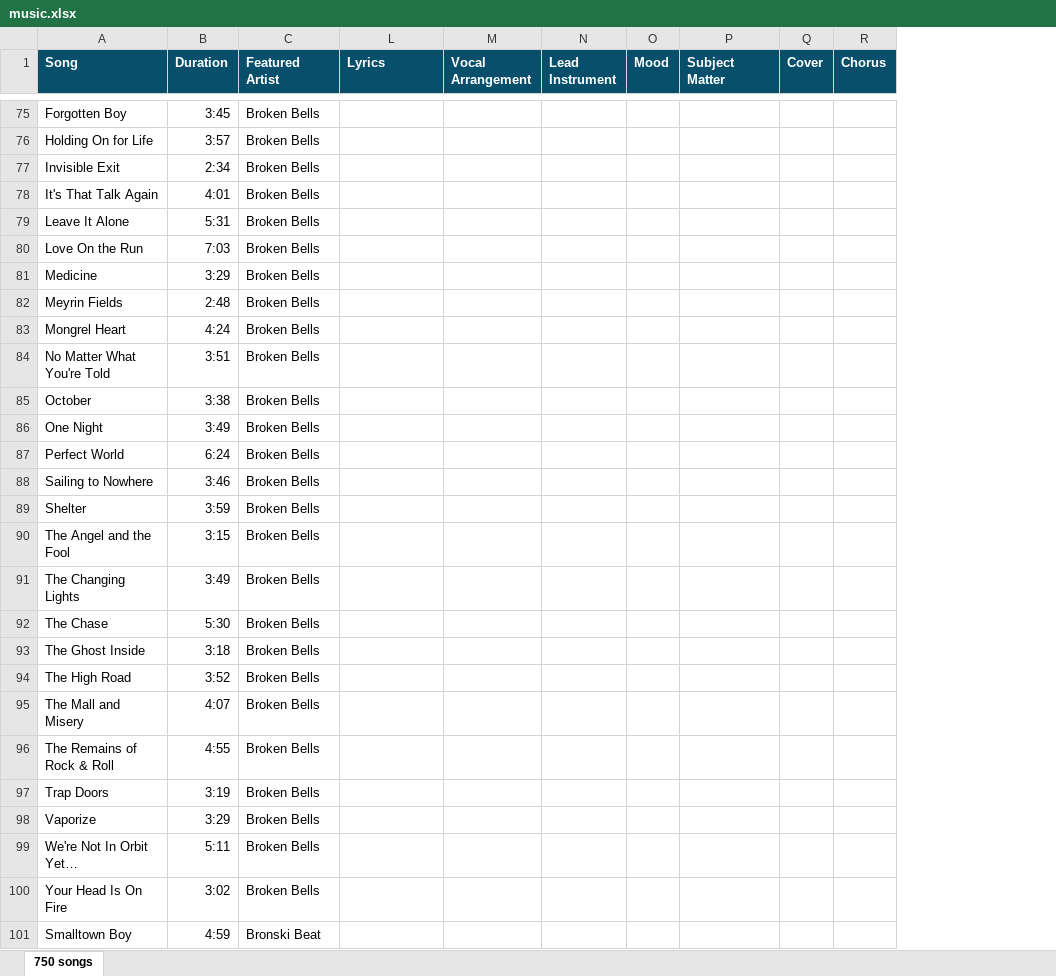
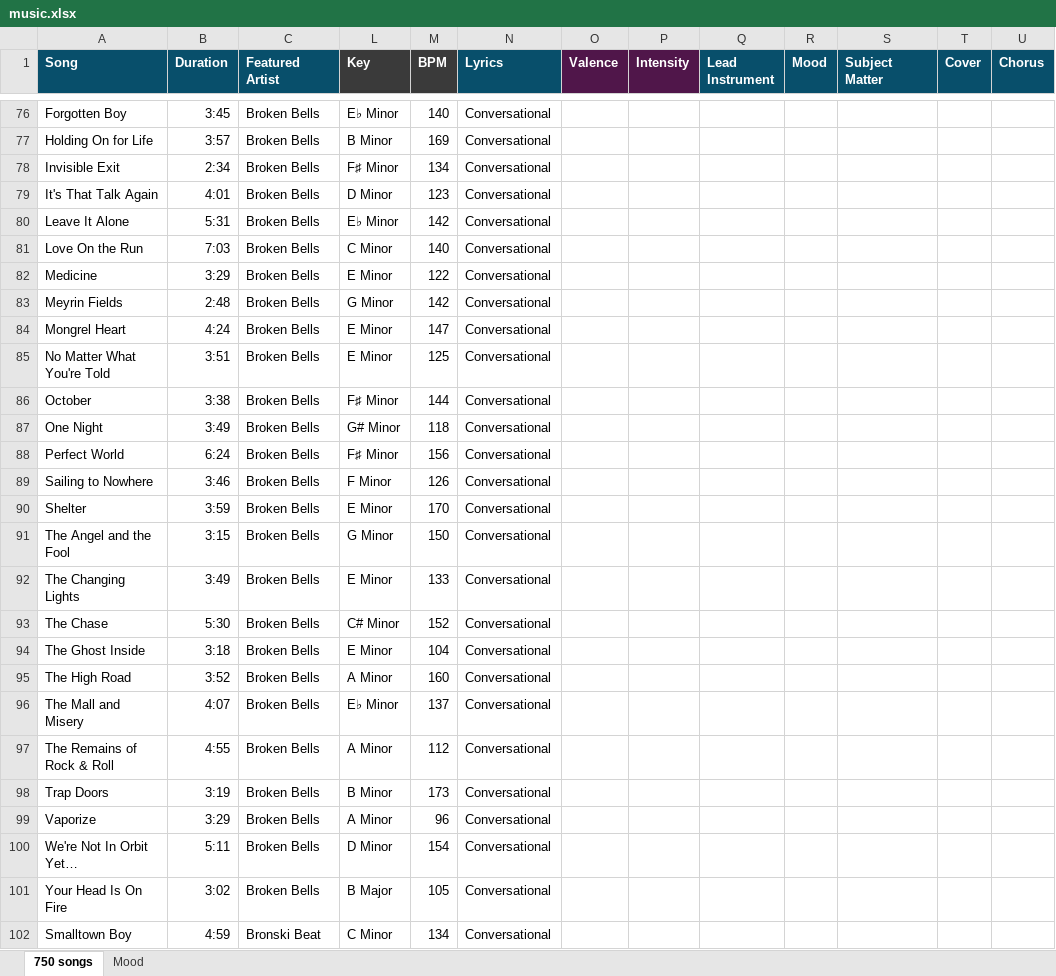
Before and after one commit to linda-n-design/playlist-visualized, an Excel workbook: data/music.xlsx, sheet 750 songs, drawn as a sheet; only a part is shown, gaps mark what is left out; values as stored, in another font and other column widths than the file's, no borders; removed rows and columns are numbered as before the commit, all else as after; the diff covers the shown part only; the diff names each change by its address in the sheet, - before the commit and + after, or states it on an @@ line.

Commit message:
Update song list
Also include WIP of key info for almost half the playlist.

```diff
--- a/data/music.xlsx (sheet 750 songs)
+++ b/data/music.xlsx (sheet 750 songs)
+sheet tab: Mood
+column L (Key), rows 76-102: E♭ Minor | B Minor | F♯ Minor | D Minor | E♭ Minor | C Minor | E Minor | G Minor | E Minor | E Minor | F♯ Minor | G# Minor | F♯ Minor | F Minor | E Minor | G Minor | E Minor | C# Minor | E Minor | A Minor | E♭ Minor | A Minor | B Minor | A Minor | D Minor | B Major | C Minor
+column M (BPM), rows 76-102: 140 | 169 | 134 | 123 | 142 | 140 | 122 | 142 | 147 | 125 | 144 | 118 | 156 | 126 | 170 | 150 | 133 | 152 | 104 | 160 | 137 | 112 | 173 | 96 | 154 | 105 | 134
-column M (Vocal Arrangement), empty
+column O (Valence), empty
+column P (Intensity), empty
-N76:N102 (Lyrics): (empty)
+N76:N102 (Lyrics): Conversational
```
Also changed, not shown: 2 added rows, 2 removed rows and 277 edited cells elsewhere in this sheet, hidden cells, 2 other files.
